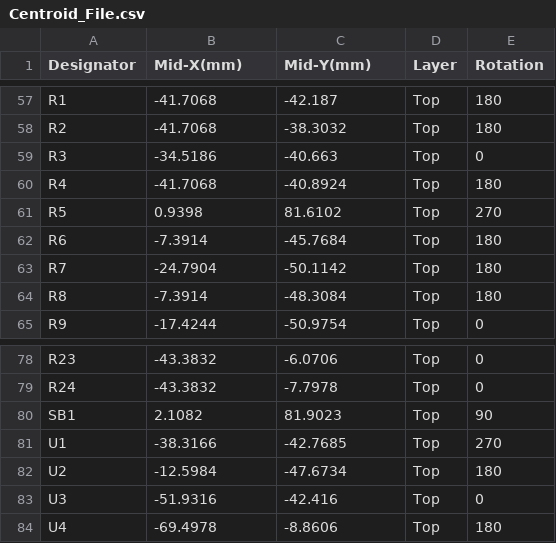
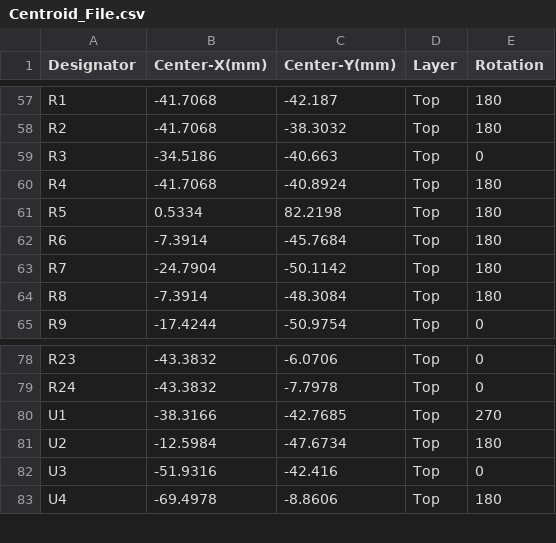
Before and after one commit to eSpark-Backup/enlilishaya-windmillcircuit, a CSV file: Design-Files/Design-v2.0/Deliverables/Pick n Place Files/Centroid_File.csv, drawn as a sheet; only a part is shown, gaps mark what is left out; the diff names each change by its address in the sheet, - before the commit and + after, or states it on an @@ line.

```diff
--- a/Design-Files/Design-v2.0/Deliverables/Pick n Place Files/Centroid_File.csv
+++ b/Design-Files/Design-v2.0/Deliverables/Pick n Place Files/Centroid_File.csv
-B1: Mid-X(mm)
+B1: Center-X(mm)
-C1: Mid-Y(mm)
+C1: Center-Y(mm)
-B61 (Center-X(mm)): 0.9398
+B61 (Center-X(mm)): 0.5334
-C61 (Center-Y(mm)): 81.6102
+C61 (Center-Y(mm)): 82.2198
-E61 (Rotation): 270
+E61 (Rotation): 180
-row 80: SB1 | 2.1082 | 81.9023 | Top | 90
```
Also changed, not shown: Design-Files/Design-v2.0/Deliverables/Pick n Place Files/Pick Place for Windmill_Circuit_v2.0.csv, 39 other files.
